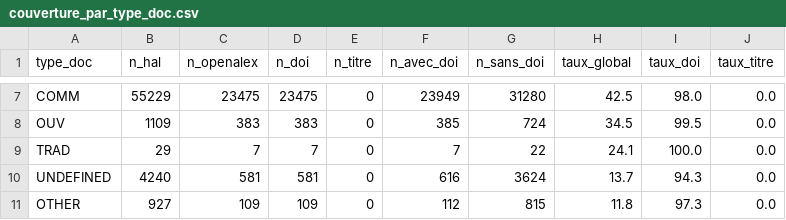
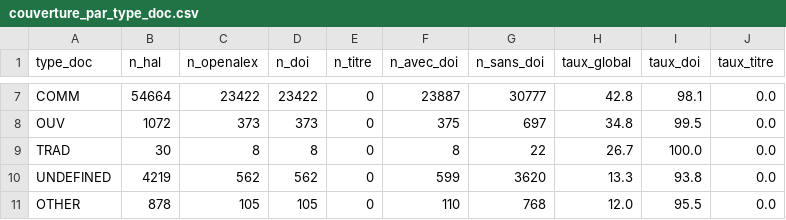
Before and after one commit to pbellot/HalOpenAlex, a CSV file: couverture_par_type_doc.csv, drawn as a sheet; only a part is shown, gaps mark what is left out; the diff covers the shown part only; the diff names each change by its address in the sheet, - before the commit and + after, or states it on an @@ line.

Commit message:
modified:   auteurs_LIS_2022.csv 	modified:   auteurs_orcid_LIS_2022.csv 	modified:   couverture_par_annee.csv 	modified:   couverture_par_labo.csv 	modified:   couverture_par_langue.csv 	modified:   couverture_par_type_doc.csv 	modified:   hal_publications.ipynb

```diff
--- a/couverture_par_type_doc.csv
+++ b/couverture_par_type_doc.csv
-B7 (n_hal): 55229
+B7 (n_hal): 54664
-C7 (n_openalex): 23475
+C7 (n_openalex): 23422
-D7 (n_doi): 23475
+D7 (n_doi): 23422
-F7 (n_avec_doi): 23949
+F7 (n_avec_doi): 23887
-G7 (n_sans_doi): 31280
+G7 (n_sans_doi): 30777
-H7 (taux_global): 42.5
+H7 (taux_global): 42.8
-I7 (taux_doi): 98.0
+I7 (taux_doi): 98.1
-B8 (n_hal): 1109
+B8 (n_hal): 1072
-C8 (n_openalex): 383
+C8 (n_openalex): 373
-D8 (n_doi): 383
+D8 (n_doi): 373
-F8 (n_avec_doi): 385
+F8 (n_avec_doi): 375
-G8 (n_sans_doi): 724
+G8 (n_sans_doi): 697
-H8 (taux_global): 34.5
+H8 (taux_global): 34.8
-B9 (n_hal): 29
+B9 (n_hal): 30
-C9 (n_openalex): 7
+C9 (n_openalex): 8
-D9 (n_doi): 7
+D9 (n_doi): 8
-F9 (n_avec_doi): 7
+F9 (n_avec_doi): 8
-H9 (taux_global): 24.1
+H9 (taux_global): 26.7
-B10 (n_hal): 4240
+B10 (n_hal): 4219
-C10 (n_openalex): 581
+C10 (n_openalex): 562
-D10 (n_doi): 581
+D10 (n_doi): 562
-F10 (n_avec_doi): 616
+F10 (n_avec_doi): 599
-G10 (n_sans_doi): 3624
+G10 (n_sans_doi): 3620
-H10 (taux_global): 13.7
+H10 (taux_global): 13.3
-I10 (taux_doi): 94.3
+I10 (taux_doi): 93.8
-B11 (n_hal): 927
+B11 (n_hal): 878
-C11 (n_openalex): 109
+C11 (n_openalex): 105
-D11 (n_doi): 109
+D11 (n_doi): 105
-F11 (n_avec_doi): 112
+F11 (n_avec_doi): 110
-G11 (n_sans_doi): 815
+G11 (n_sans_doi): 768
-H11 (taux_global): 11.8
+H11 (taux_global): 12.0
-I11 (taux_doi): 97.3
+I11 (taux_doi): 95.5
```
Also changed, not shown: 3 added rows, 3 removed rows and 78 edited cells elsewhere in this file, auteurs_LIS_2022.csv, auteurs_orcid_LIS_2022.csv, 4 other files.
